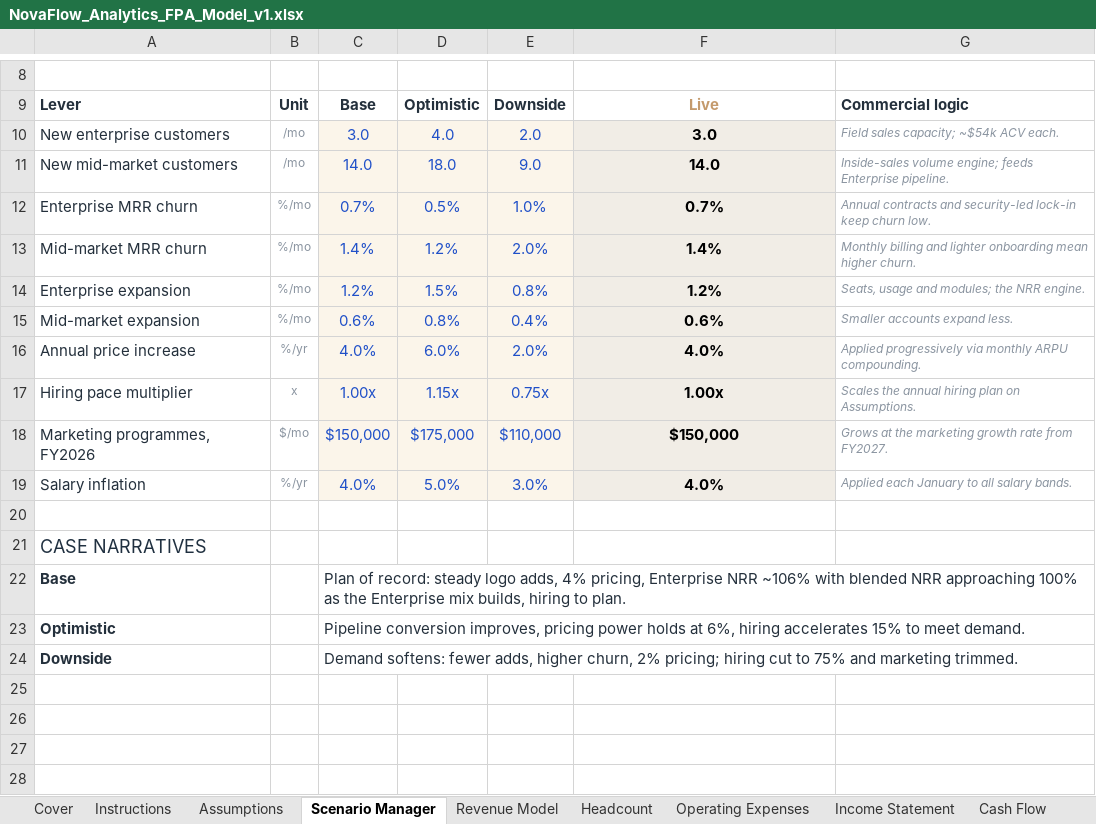
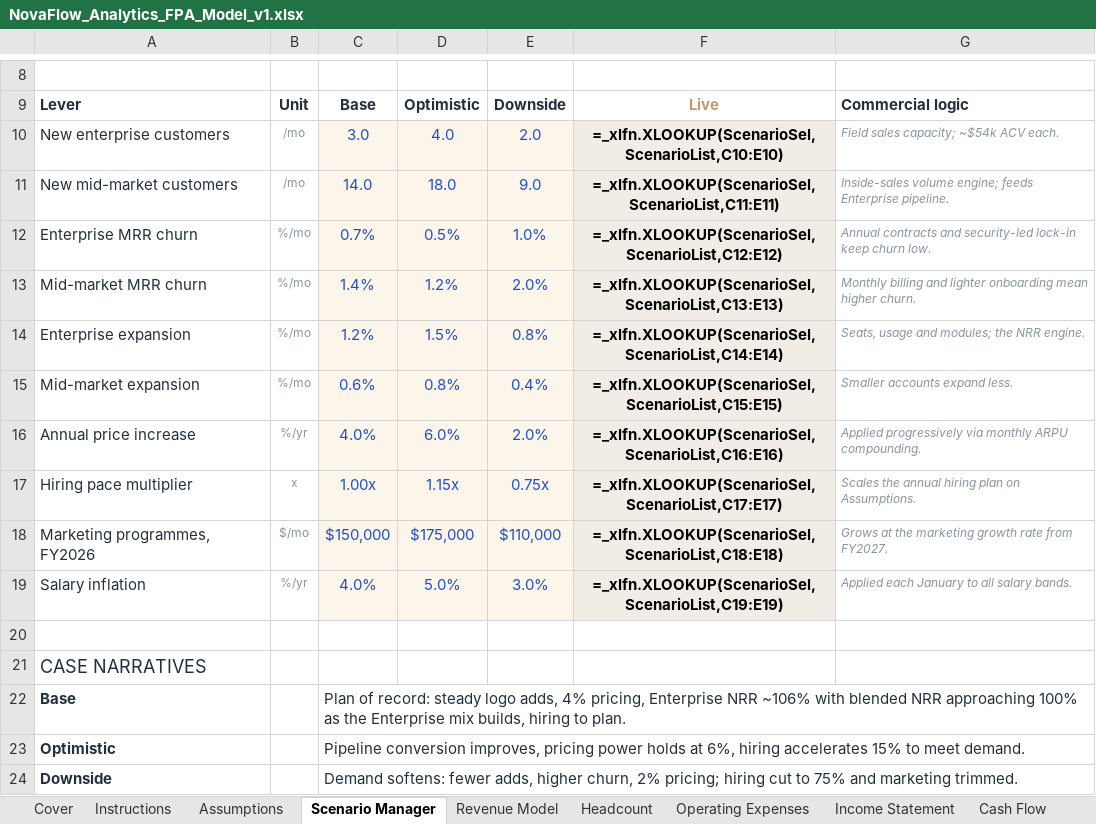
Before and after one commit to sobanfarid-ca/novaflow-saas-fpa-model, an Excel workbook: NovaFlow_Analytics_FPA_Model_v1.xlsx, sheet Scenario Manager, drawn as a sheet; only a part is shown, gaps mark what is left out; values as stored, in another font and other column widths than the file's, no borders; formulas without a stored value are shown as written; the diff names each change by its address in the sheet, - before the commit and + after, or states it on an @@ line.

```diff
--- a/NovaFlow_Analytics_FPA_Model_v1.xlsx (sheet Scenario Manager)
+++ b/NovaFlow_Analytics_FPA_Model_v1.xlsx (sheet Scenario Manager)
-F10: 3.0
+F10: =_xlfn.XLOOKUP(ScenarioSel,ScenarioList,C10:E10)
-F11: 14.0
+F11: =_xlfn.XLOOKUP(ScenarioSel,ScenarioList,C11:E11)
-F12: 0.7%
+F12: =_xlfn.XLOOKUP(ScenarioSel,ScenarioList,C12:E12)
-F13: 1.4%
+F13: =_xlfn.XLOOKUP(ScenarioSel,ScenarioList,C13:E13)
-F14: 1.2%
+F14: =_xlfn.XLOOKUP(ScenarioSel,ScenarioList,C14:E14)
-F15: 0.6%
+F15: =_xlfn.XLOOKUP(ScenarioSel,ScenarioList,C15:E15)
-F16: 4.0%
+F16: =_xlfn.XLOOKUP(ScenarioSel,ScenarioList,C16:E16)
-F17: 1.00x
+F17: =_xlfn.XLOOKUP(ScenarioSel,ScenarioList,C17:E17)
-F18: $150,000
+F18: =_xlfn.XLOOKUP(ScenarioSel,ScenarioList,C18:E18)
-F19: 4.0%
+F19: =_xlfn.XLOOKUP(ScenarioSel,ScenarioList,C19:E19)
```
Also changed, not shown: sheet Revenue Model, sheet KPI Dashboard, sheet Operating Expenses, sheet Headcount, sheet Income Statement, sheet Cash Flow, 3 more sheets, charts or pictures, 3 other files.
